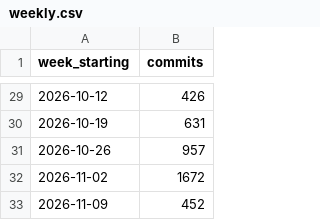
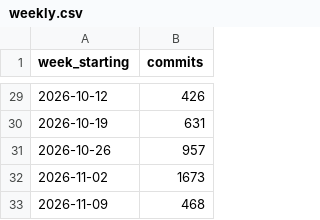
Before and after one commit to mepotts/moviecellar-build-log, a CSV file: data/weekly.csv, drawn as a sheet; only a part is shown, gaps mark what is left out.

Commit message:
Update build log: 6,864 commits, 109 gate runs

```diff
--- a/data/weekly.csv
+++ b/data/weekly.csv
@@ -31,3 +31,3 @@ week_starting,commits
 2026-10-26,957
-2026-11-02,1672
-2026-11-09,452
+2026-11-02,1673
+2026-11-09,468
```
Also changed, not shown: 4 other files.
